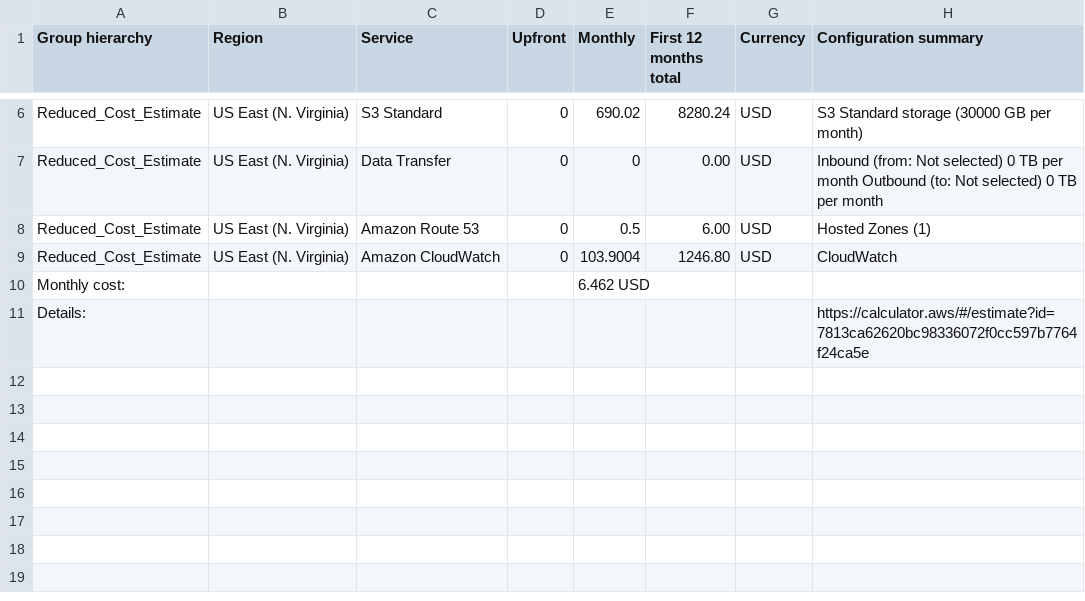
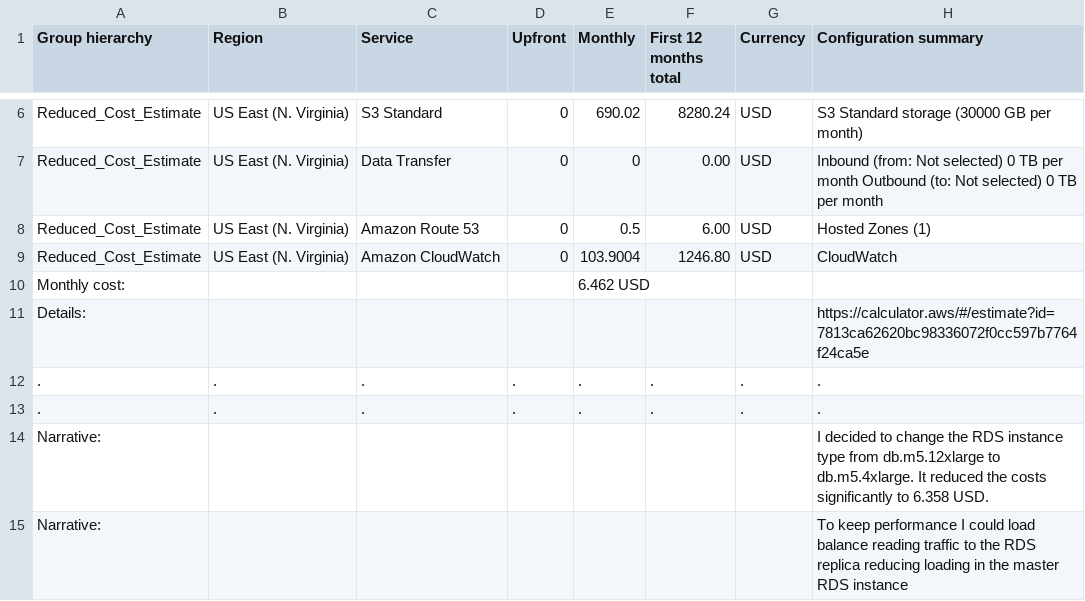
Before and after one commit to fthiagomedeiros/cloud-architect-project2, a CSV file: Task 2/Reduced_Cost_Estimate.csv, drawn as a sheet; only a part is shown, gaps mark what is left out.

Commit message:
reduced costs

```diff
--- a/Task 2/Reduced_Cost_Estimate.csv
+++ b/Task 2/Reduced_Cost_Estimate.csv
@@ -11 +11,5 @@ Monthly cost:,,,,6.462 USD,,,
 Details:,,,,,,,https://calculator.aws/#/estimate?id=7813ca62620bc98336072f0cc597b7764f24ca5e
+.,.,.,.,.,.,.,.
+.,.,.,.,.,.,.,.
+Narrative:,,,,,,,I decided to change the RDS instance type from db.m5.12xlarge to db.m5.4xlarge. It reduced the costs significantly to 6.358 USD.
+Narrative:,,,,,,,To keep performance I could load balance reading traffic to the RDS replica reducing loading in the master RDS instance
```
